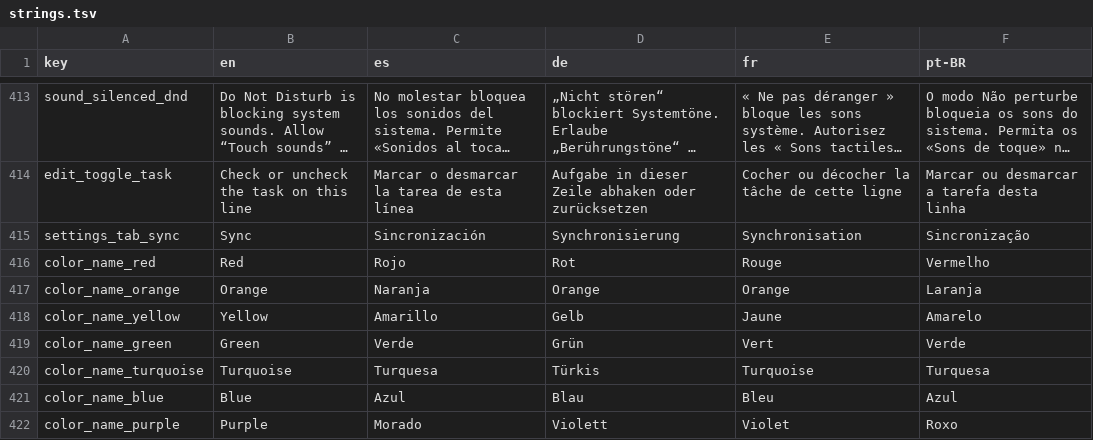
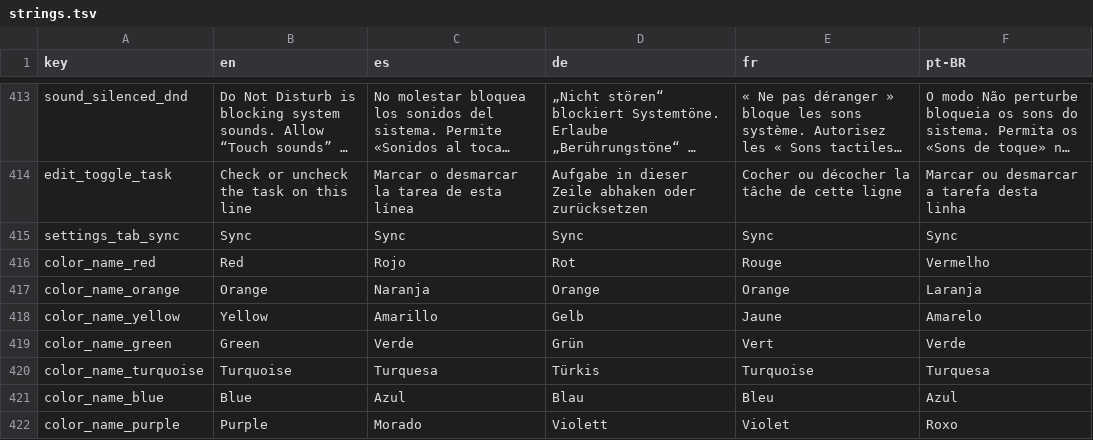
Before and after one commit to NachoPola16/aldune, a TSV file: android/strings.tsv, drawn as a sheet; only a part is shown, gaps mark what is left out; long unchanged cells end in …; the diff names each change by its address in the sheet, - before the commit and + after, or states it on an @@ line.

```diff
--- a/android/strings.tsv
+++ b/android/strings.tsv
-C415 (es): Sincronización
+C415 (es): Sync
-D415 (de): Synchronisierung
+D415 (de): Sync
-E415 (fr): Synchronisation
+E415 (fr): Sync
-F415 (pt-BR): Sincronização
+F415 (pt-BR): Sync
```
Also changed, not shown: 11 other files.
